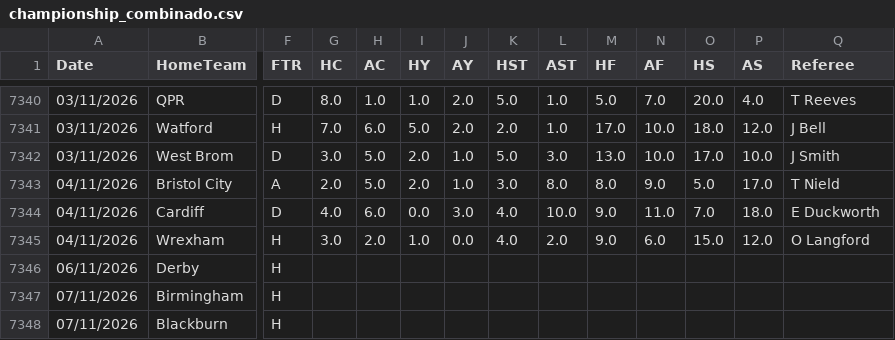
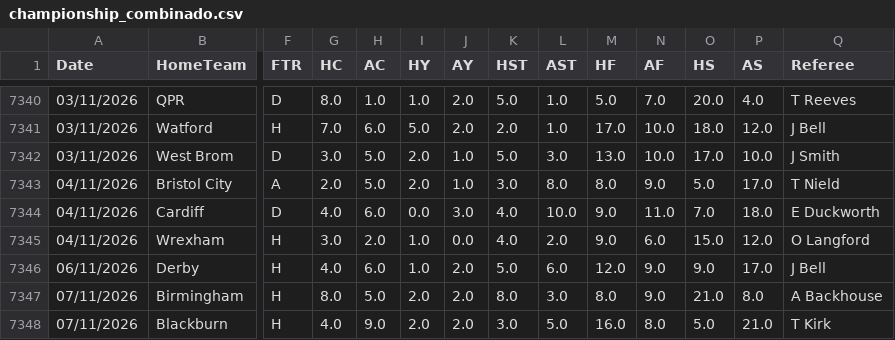
Before and after one commit to hectormera4-dotcom/premier-picks, a CSV file: championship_combinado.csv, drawn as a sheet; only a part is shown, gaps mark what is left out; the diff covers the shown part only; the diff names each change by its address in the sheet, - before the commit and + after, or states it on an @@ line.

```diff
--- a/championship_combinado.csv
+++ b/championship_combinado.csv
-G7346 (HC): (empty)
+G7346 (HC): 4.0
-H7346 (AC): (empty)
+H7346 (AC): 6.0
-I7346 (HY): (empty)
+I7346 (HY): 1.0
-J7346:J7348 (AY): (empty)
+J7346:J7348 (AY): 2.0
-K7346 (HST): (empty)
+K7346 (HST): 5.0
-L7346 (AST): (empty)
+L7346 (AST): 6.0
-M7346 (HF): (empty)
+M7346 (HF): 12.0
-N7346:N7347 (AF): (empty)
+N7346:N7347 (AF): 9.0
-O7346 (HS): (empty)
+O7346 (HS): 9.0
-P7346 (AS): (empty)
+P7346 (AS): 17.0
-Q7346 (Referee): (empty)
+Q7346 (Referee): J Bell
-G7347 (HC): (empty)
+G7347 (HC): 8.0
-H7347 (AC): (empty)
+H7347 (AC): 5.0
-I7347:I7348 (HY): (empty)
+I7347:I7348 (HY): 2.0
-K7347 (HST): (empty)
+K7347 (HST): 8.0
-L7347 (AST): (empty)
+L7347 (AST): 3.0
-M7347 (HF): (empty)
+M7347 (HF): 8.0
-O7347 (HS): (empty)
+O7347 (HS): 21.0
-P7347 (AS): (empty)
+P7347 (AS): 8.0
-Q7347 (Referee): (empty)
+Q7347 (Referee): A Backhouse
-G7348 (HC): (empty)
+G7348 (HC): 4.0
-H7348 (AC): (empty)
+H7348 (AC): 9.0
-K7348 (HST): (empty)
+K7348 (HST): 3.0
-L7348 (AST): (empty)
+L7348 (AST): 5.0
-M7348 (HF): (empty)
+M7348 (HF): 16.0
-N7348 (AF): (empty)
+N7348 (AF): 8.0
-O7348 (HS): (empty)
+O7348 (HS): 5.0
-P7348 (AS): (empty)
+P7348 (AS): 21.0
-Q7348 (Referee): (empty)
+Q7348 (Referee): T Kirk
```
Also changed, not shown: 99 edited cells elsewhere in this file, bundesliga_combinado.csv, eredivisie_combinado.csv, 6 other files.
